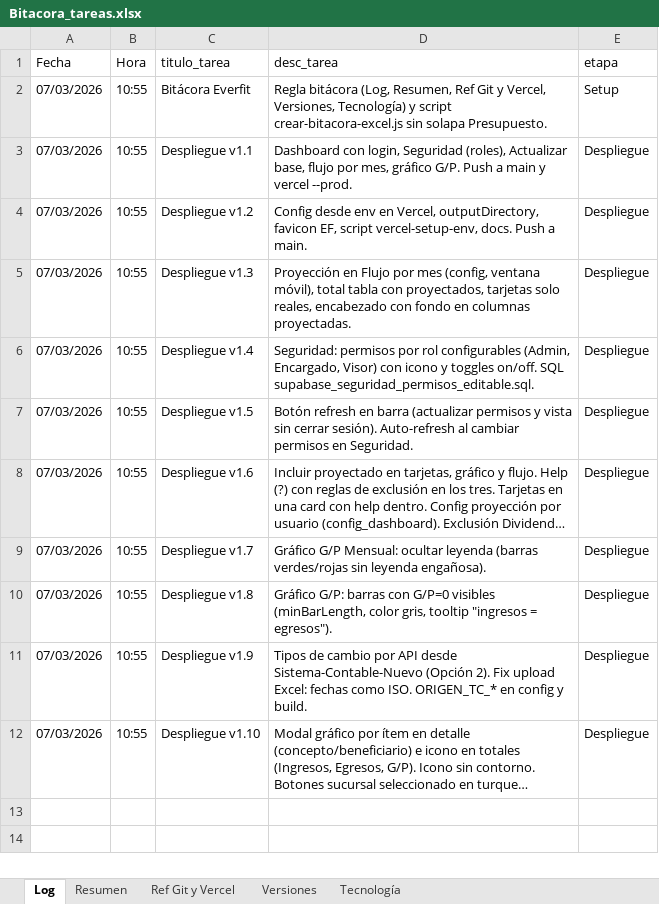
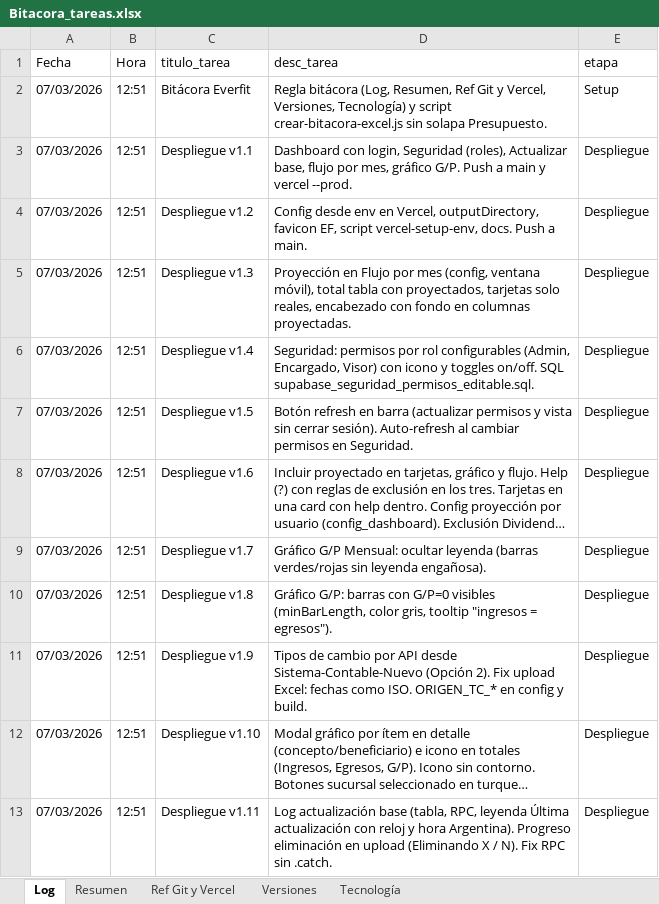
Before and after one commit to lucasbustosmartin-coder/Everfit, an Excel workbook: Bitacora_tareas.xlsx, sheet Log, drawn as a sheet; long unchanged cells end in …; values as stored, in another font and other column widths than the file's, no borders; the diff names each change by its address in the sheet, - before the commit and + after, or states it on an @@ line.

```diff
--- a/Bitacora_tareas.xlsx (sheet Log)
+++ b/Bitacora_tareas.xlsx (sheet Log)
-B2:B12 (Hora): 10:55
+B2:B12 (Hora): 12:51
+row 13: 07/03/2026 | 12:51 | Despliegue v1.11 | Log actualización base (tabla, RPC, leyenda Última actualización con reloj y hora Argentina). Progreso eliminación en upload (Eliminando X / N). Fix RPC sin .catch. | Despliegue
```
Also changed, not shown: sheet Versiones, 2 other files.
